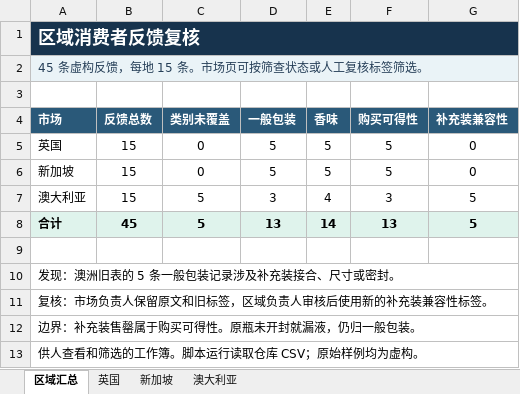
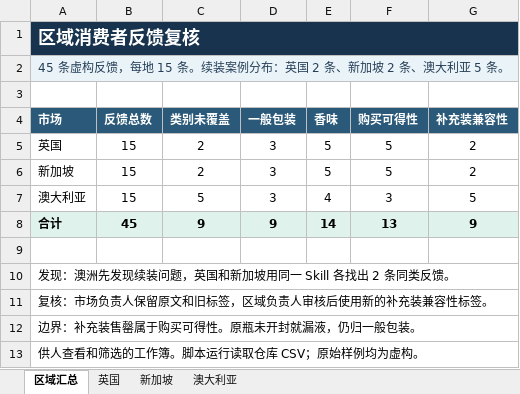
Before and after one commit to peterljlj/market-feedback-cloud-demo, an Excel workbook: samples/market-feedback.xlsx, sheet 区域汇总, drawn as a sheet; values as stored, in another font and other column widths than the file's, no borders; the diff names each change by its address in the sheet, - before the commit and + after, or states it on an @@ line.

```diff
--- a/samples/market-feedback.xlsx (sheet 区域汇总)
+++ b/samples/market-feedback.xlsx (sheet 区域汇总)
-A2 (市场): 45 条虚构反馈，每地 15 条。市场页可按筛查状态或人工复核标签筛选。
+A2 (市场): 45 条虚构反馈，每地 15 条。续装案例分布：英国 2 条、新加坡 2 条、澳大利亚 5 条。
-C5:C6 (类别未覆盖): 0
+C5:C6 (类别未覆盖): 2
-D5:D6 (一般包装): 5
+D5:D6 (一般包装): 3
-G5:G6 (补充装兼容性): 0
+G5:G6 (补充装兼容性): 2
-C8 (类别未覆盖): 5
+C8 (类别未覆盖): 9
-D8 (一般包装): 13
+D8 (一般包装): 9
-G8 (补充装兼容性): 5
+G8 (补充装兼容性): 9
-A10 (市场): 发现：澳洲旧表的 5 条一般包装记录涉及补充装接合、尺寸或密封。
+A10 (市场): 发现：澳洲先发现续装问题，英国和新加坡用同一 Skill 各找出 2 条同类反馈。
```
Also changed, not shown: sheet 英国, sheet 新加坡, 12 other files.
